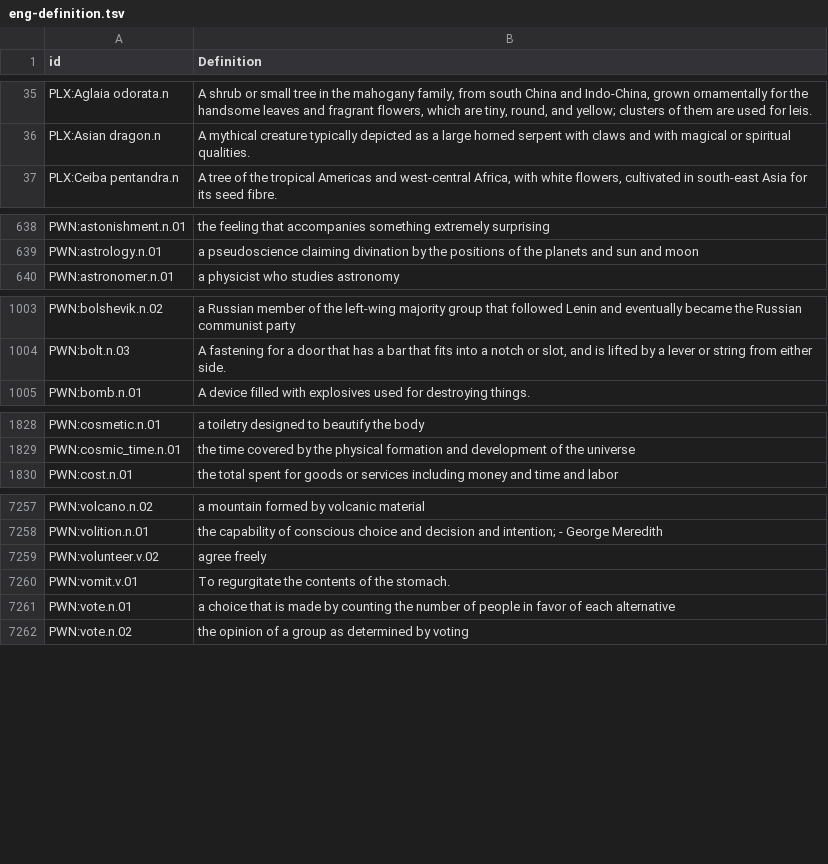
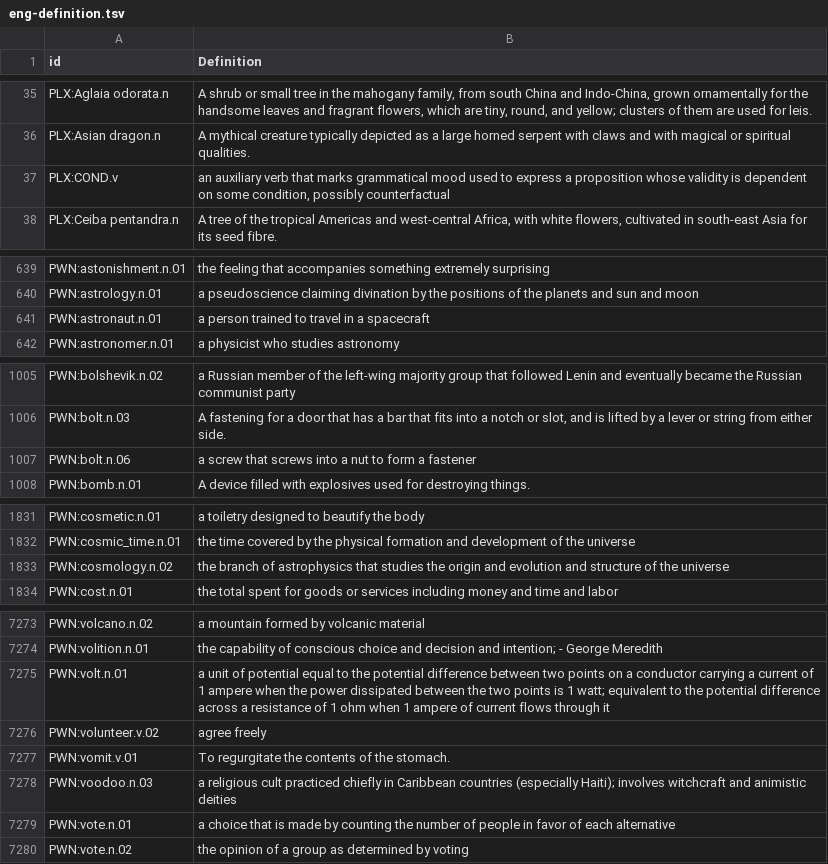
Before and after one commit to barumau/panlexia, a TSV file: concepts/E/eng-definition.tsv, drawn as a sheet; only a part is shown, gaps mark what is left out; the diff covers the shown part only.

```diff
--- a/concepts/E/eng-definition.tsv
+++ b/concepts/E/eng-definition.tsv
@@ -36,2 +36,3 @@ PLX:Aglaia odorata.n	A shrub or small tree in the mahogany family, from south Ch
 PLX:Asian dragon.n	A mythical creature typically depicted as a large horned serpent with claws and with magical or spiritual qualities.
+PLX:COND.v 	an auxiliary verb that marks grammatical mood used to express a proposition whose validity is dependent on some condition, possibly counterfactual
 PLX:Ceiba pentandra.n	A tree of the tropical Americas and west-central Africa, with white flowers, cultivated in south-east Asia for its seed fibre.
@@ -639,2 +640,3 @@ PWN:astonishment.n.01	the feeling that accompanies something extremely surprisin
 PWN:astrology.n.01	a pseudoscience claiming divination by the positions of the planets and sun and moon
+PWN:astronaut.n.01	a person trained to travel in a spacecraft
 PWN:astronomer.n.01	a physicist who studies astronomy
@@ -1004,2 +1006,3 @@ PWN:bolshevik.n.02	a Russian member of the left-wing majority group that followe
 PWN:bolt.n.03	A fastening for a door that has a bar that fits into a notch or slot, and is lifted by a lever or string from either side.
+PWN:bolt.n.06	a screw that screws into a nut to form a fastener
 PWN:bomb.n.01	A device filled with explosives used for destroying things.
@@ -1829,2 +1832,3 @@ PWN:cosmetic.n.01	a toiletry designed to beautify the body
 PWN:cosmic_time.n.01	the time covered by the physical formation and development of the universe
+PWN:cosmology.n.02	the branch of astrophysics that studies the origin and evolution and structure of the universe
 PWN:cost.n.01	the total spent for goods or services including money and time and labor
@@ -7258,4 +7274,6 @@ PWN:volcano.n.02	a mountain formed by volcanic material
 PWN:volition.n.01	the capability of conscious choice and decision and intention; - George Meredith
+PWN:volt.n.01	a unit of potential equal to the potential difference between two points on a conductor carrying a current of 1 ampere when the power dissipated between the two points is 1 watt; equivalent to the potential difference across a resistance of 1 ohm when 1 ampere of current flows through it
 PWN:volunteer.v.02	agree freely
 PWN:vomit.v.01	To regurgitate the contents of the stomach.
+PWN:voodoo.n.03	a religious cult practiced chiefly in Caribbean countries (especially Haiti); involves witchcraft and animistic deities
 PWN:vote.n.01	a choice that is made by counting the number of people in favor of each alternative
```
Also changed, not shown: 17 added rows elsewhere in this file, dict/E/eng.tsv, dict/F/fin.tsv, 27 other files.
